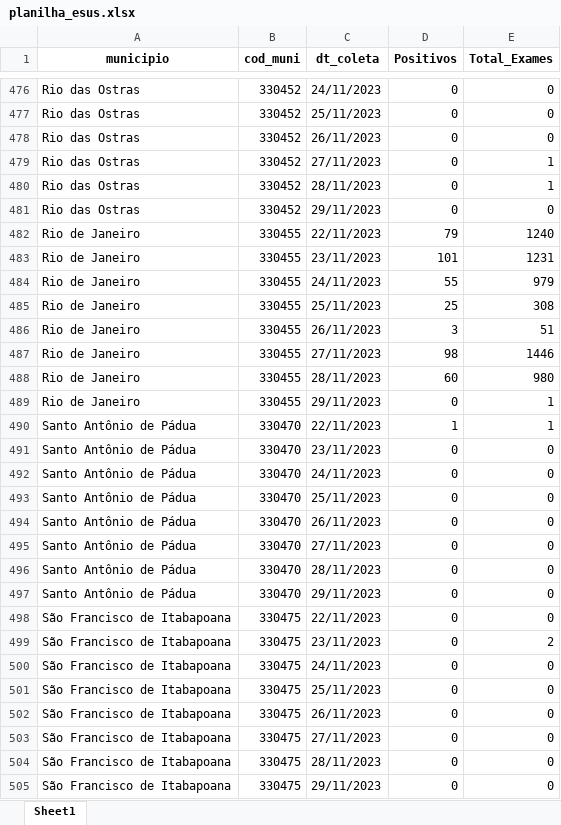
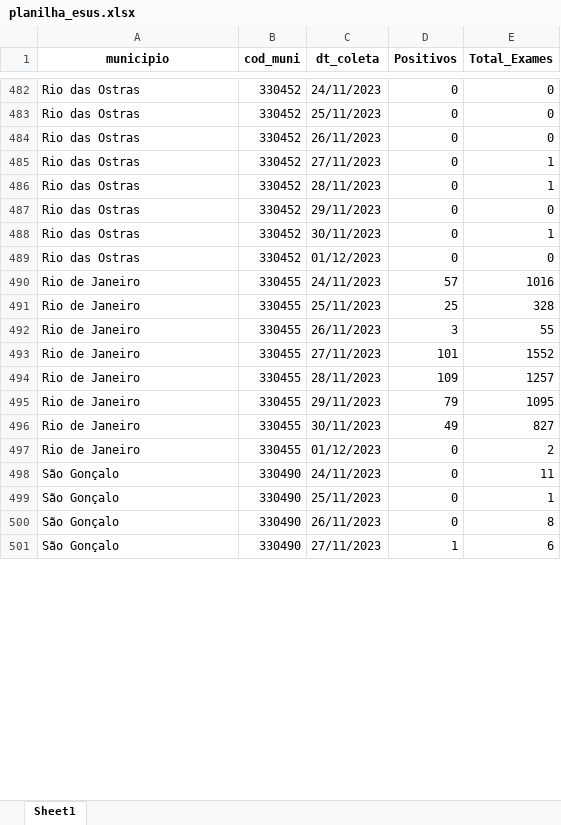
Before and after one commit to eduardompeixoto/Taxa-de-Positividade-AG-E-SUS, an Excel workbook: inst/planilha_esus.xlsx, sheet Sheet1, drawn as a sheet; only a part is shown, gaps mark what is left out; the shorter side is filled out with more unchanged rows; values as stored, in another font and other column widths than the file's, no borders; removed rows and columns are numbered as before the commit, all else as after; the diff covers the shown part only; the diff names each change by its address in the sheet, - before the commit and + after, or states it on an @@ line.

Commit message:
2023-12-01 16:28:08.024246

```diff
--- a/inst/planilha_esus.xlsx (sheet Sheet1)
+++ b/inst/planilha_esus.xlsx (sheet Sheet1)
-row 482: Rio de Janeiro | 330455 | 22/11/2023 | 79 | 1240
-row 483: Rio de Janeiro | 330455 | 23/11/2023 | 101 | 1231
+row 488: Rio das Ostras | 330452 | 30/11/2023 | 0 | 1
+row 489: Rio das Ostras | 330452 | 01/12/2023 | 0 | 0
-D490 (Positivos): 55
+D490 (Positivos): 57
-E490 (Total_Exames): 979
+E490 (Total_Exames): 1016
-E491 (Total_Exames): 308
+E491 (Total_Exames): 328
-E492 (Total_Exames): 51
+E492 (Total_Exames): 55
-D493 (Positivos): 98
+D493 (Positivos): 101
-E493 (Total_Exames): 1446
+E493 (Total_Exames): 1552
-D494 (Positivos): 60
+D494 (Positivos): 109
-E494 (Total_Exames): 980
+E494 (Total_Exames): 1257
+row 495: Rio de Janeiro | 330455 | 29/11/2023 | 79 | 1095
+row 496: Rio de Janeiro | 330455 | 30/11/2023 | 49 | 827
-C497 (dt_coleta): 29/11/2023
+C497 (dt_coleta): 01/12/2023
-E497 (Total_Exames): 1
+E497 (Total_Exames): 2
-row 490: Santo Antônio de Pádua | 330470 | 22/11/2023 | 1 | 1
-row 491: Santo Antônio de Pádua | 330470 | 23/11/2023 | 0 | 0
-row 492: Santo Antônio de Pádua | 330470 | 24/11/2023 | 0 | 0
-row 493: Santo Antônio de Pádua | 330470 | 25/11/2023 | 0 | 0
-row 494: Santo Antônio de Pádua | 330470 | 26/11/2023 | 0 | 0
-row 495: Santo Antônio de Pádua | 330470 | 27/11/2023 | 0 | 0
-row 496: Santo Antônio de Pádua | 330470 | 28/11/2023 | 0 | 0
-row 497: Santo Antônio de Pádua | 330470 | 29/11/2023 | 0 | 0
-row 498: São Francisco de Itabapoana | 330475 | 22/11/2023 | 0 | 0
-row 499: São Francisco de Itabapoana | 330475 | 23/11/2023 | 0 | 2
-row 500: São Francisco de Itabapoana | 330475 | 24/11/2023 | 0 | 0
-row 501: São Francisco de Itabapoana | 330475 | 25/11/2023 | 0 | 0
-row 502: São Francisco de Itabapoana | 330475 | 26/11/2023 | 0 | 0
-row 503: São Francisco de Itabapoana | 330475 | 27/11/2023 | 0 | 0
-row 504: São Francisco de Itabapoana | 330475 | 28/11/2023 | 0 | 0
-row 505: São Francisco de Itabapoana | 330475 | 29/11/2023 | 0 | 0
```
Also changed, not shown: 143 added rows, 129 removed rows and 260 edited cells elsewhere in this sheet.
